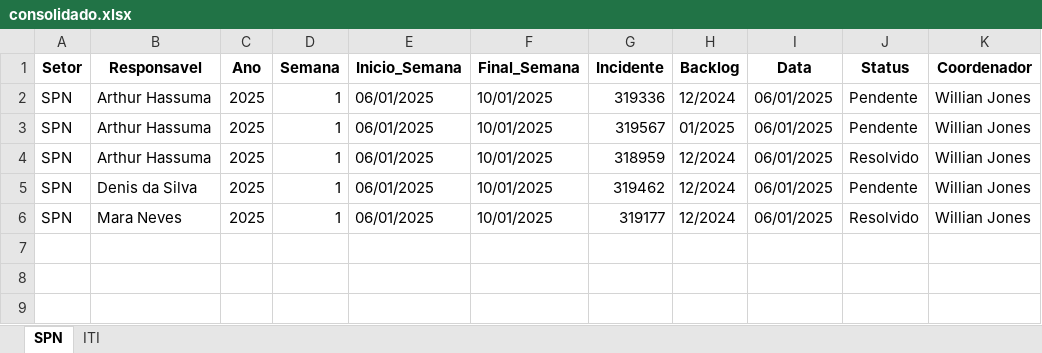
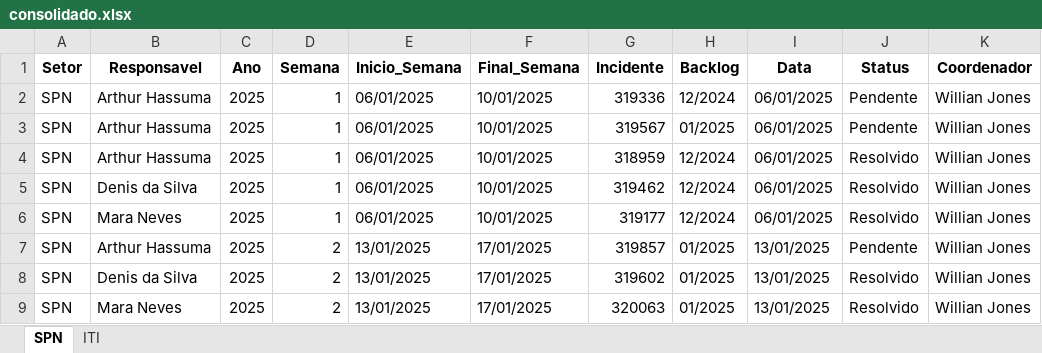
Before and after one commit to GeekFrancisco/Franciscodatais, an Excel workbook: Base/consolidado.xlsx, sheet SPN, drawn as a sheet; values as stored, in another font and other column widths than the file's, no borders; the diff names each change by its address in the sheet, - before the commit and + after, or states it on an @@ line.

```diff
--- a/Base/consolidado.xlsx (sheet SPN)
+++ b/Base/consolidado.xlsx (sheet SPN)
-J5 (Status): Pendente
+J5 (Status): Resolvido
+row 7: SPN | Arthur Hassuma | 2025 | 2 | 13/01/2025 | 17/01/2025 | 319857 | 01/2025 | 13/01/2025 | Pendente | Willian Jones
+row 8: SPN | Denis da Silva | 2025 | 2 | 13/01/2025 | 17/01/2025 | 319602 | 01/2025 | 13/01/2025 | Resolvido | Willian Jones
+row 9: SPN | Mara Neves | 2025 | 2 | 13/01/2025 | 17/01/2025 | 320063 | 01/2025 | 13/01/2025 | Resolvido | Willian Jones
```
Also changed, not shown: sheet ITI, Base/Backlog.xlsx, 14 other files.
